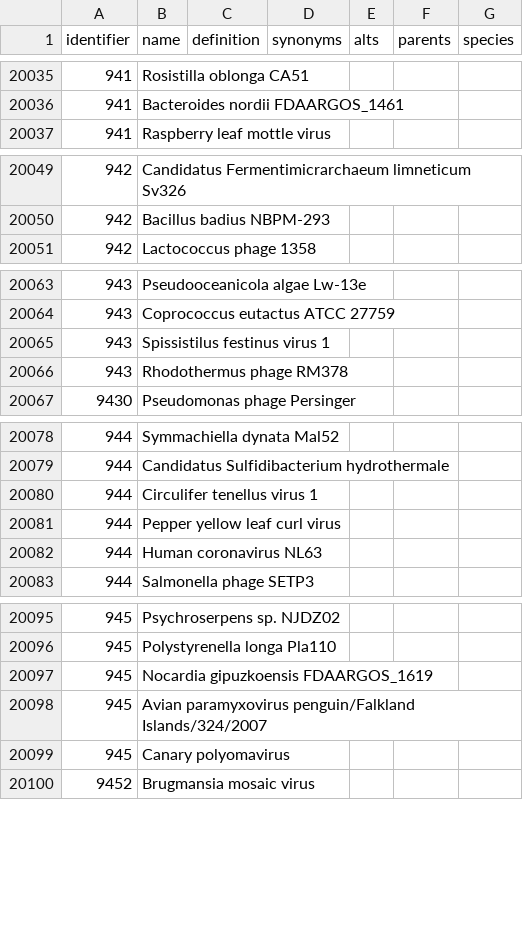
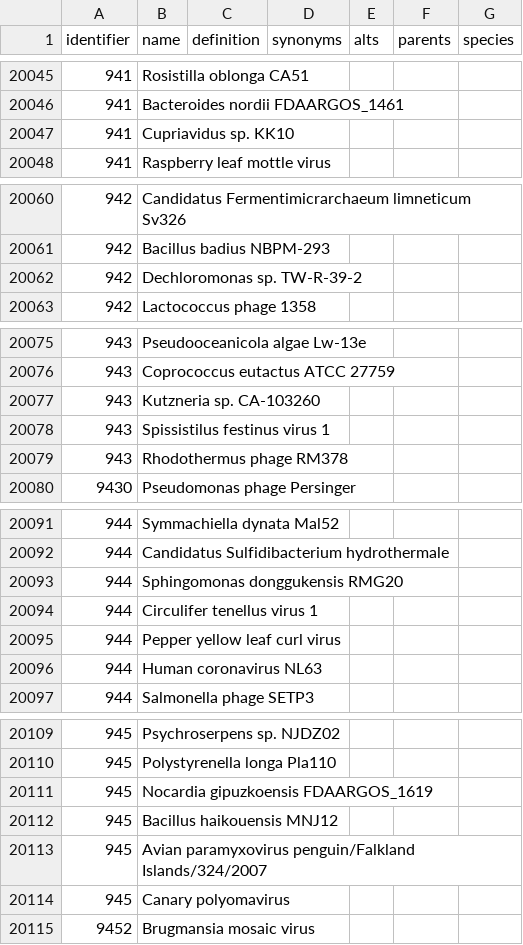
Before and after one commit to biopragmatics/obo-db-ingest, a TSV file: export/kegg.genome/106.0/kegg.genome.tsv, drawn as a sheet; only a part is shown, gaps mark what is left out; the diff covers the shown part only; the diff names each change by its address in the sheet, - before the commit and + after, or states it on an @@ line.

```diff
--- a/export/kegg.genome/106.0/kegg.genome.tsv
+++ b/export/kegg.genome/106.0/kegg.genome.tsv
+row 20047: 941 | Cupriavidus sp. KK10
+row 20062: 942 | Dechloromonas sp. TW-R-39-2
+row 20077: 943 | Kutzneria sp. CA-103260
+row 20093: 944 | Sphingomonas donggukensis RMG20
+row 20112: 945 | Bacillus haikouensis MNJ12
```
Also changed, not shown: 14 added rows and 3 edited cells elsewhere in this file, 47 other files.
